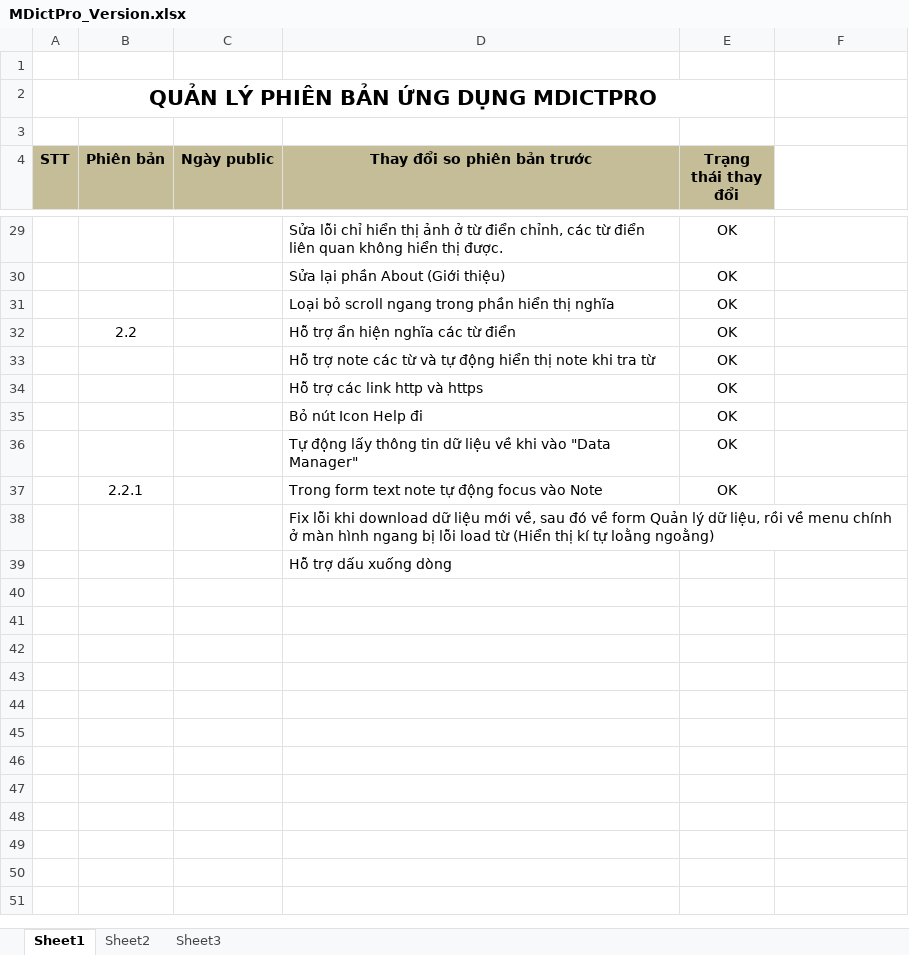
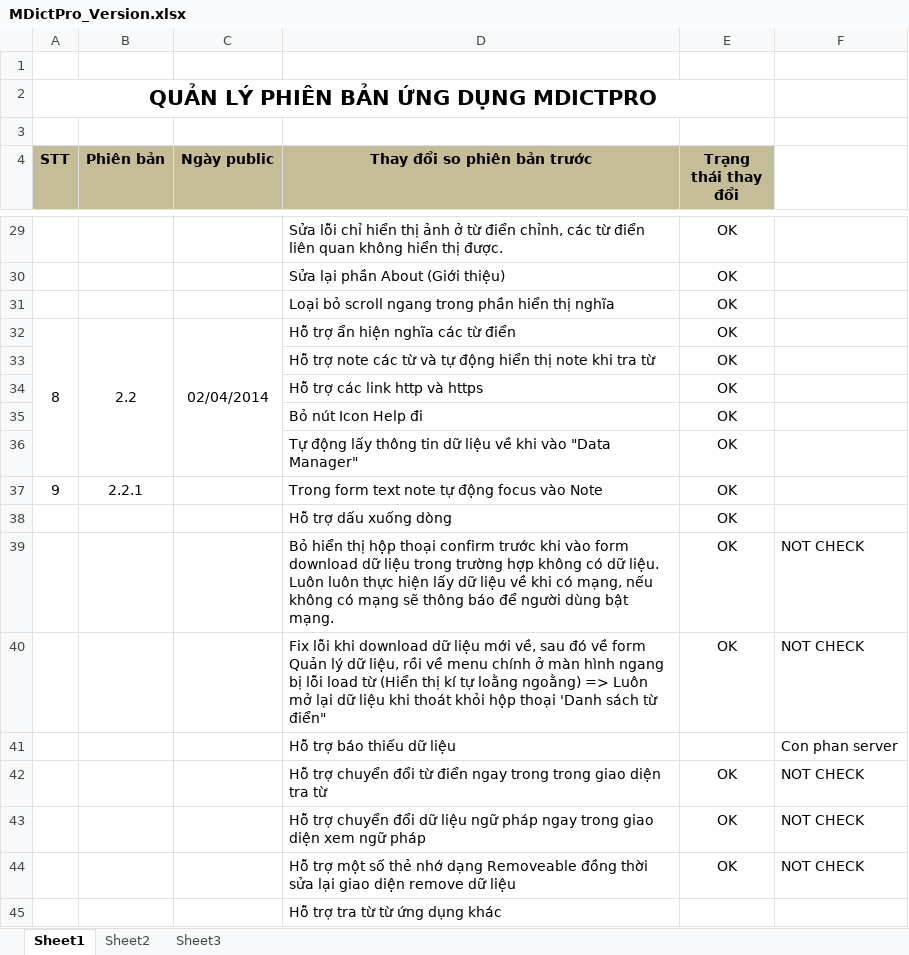
Before and after one commit to laptrinhbockchain/mobilesoftvn, an Excel workbook: mdictpro/version/MDictPro_Version.xlsx, sheet Sheet1, drawn as a sheet; only a part is shown, gaps mark what is left out; values as stored, in another font and other column widths than the file's, no borders; removed rows and columns are numbered as before the commit, all else as after; the diff names each change by its address in the sheet, - before the commit and + after, or states it on an @@ line.

```diff
--- a/mdictpro/version/MDictPro_Version.xlsx (sheet Sheet1)
+++ b/mdictpro/version/MDictPro_Version.xlsx (sheet Sheet1)
@@ column A (STT) renumbered between rows 32 and 37 @@
+A32:A36 merged
+B32:B36 merged
-C32 (Ngày public): (empty)
+C32 (Ngày public): 02/04/2014
+C32:C36 merged
-row 38:  |  |  | Fix lỗi khi download dữ liệu mới về, sau đó về form Quản lý dữ liệu, rồi về menu chính ở màn hình ngang bị lỗi load từ (Hiển thị kí tự loằng ngoằng)
-E38 (Trạng thái thay đổi): (empty)
+E38 (Trạng thái thay đổi): OK
+row 39:  |  |  | Bỏ hiển thị hộp thoại confirm trước khi vào form download dữ liệu trong trường hợp không có dữ liệu. Luôn luôn thực hiện lấy dữ liệu về khi có mạng, nếu không có mạng sẽ thông báo để người dùng bật mạng. | OK | NOT CHECK
+row 40:  |  |  | Fix lỗi khi download dữ liệu mới về, sau đó về form Quản lý dữ liệu, rồi về menu chính ở màn hình ngang bị lỗi load từ (Hiển thị kí tự loằng ngoằng) => Luôn mở lại dữ liệu khi thoát khỏi hộp thoại 'Danh sách từ điển" | OK | NOT CHECK
+row 41:  |  |  | Hỗ trợ báo thiếu dữ liệu |  | Con phan server
+row 42:  |  |  | Hỗ trợ chuyển đổi từ điển ngay trong trong giao diện tra từ | OK | NOT CHECK
+row 43:  |  |  | Hỗ trợ chuyển đổi dữ liệu ngữ pháp ngay trong giao diện xem ngữ pháp | OK | NOT CHECK
+row 44:  |  |  | Hỗ trợ một số thẻ nhớ dạng Removeable đồng thời sửa lại giao diện remove dữ liệu | OK | NOT CHECK
+row 45:  |  |  | Hỗ trợ tra từ từ ứng dụng khác
```
Also changed, not shown: wndictpro/version/WNDictPro_Version.xlsx, 8 other files.
